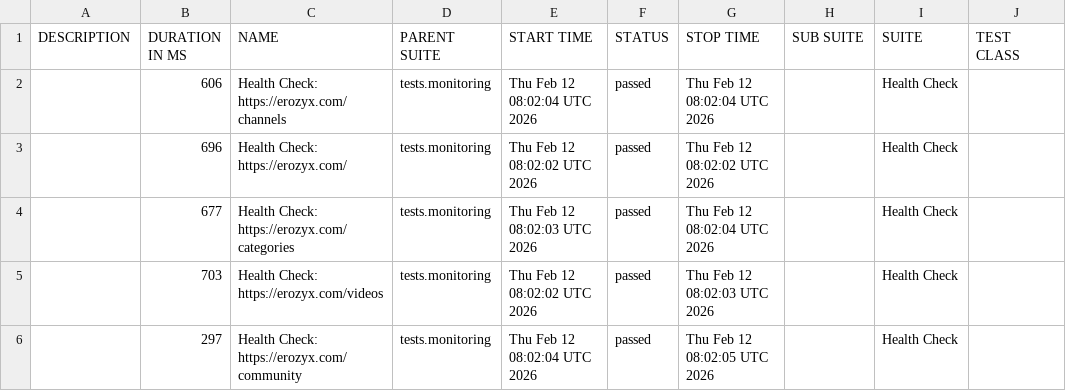
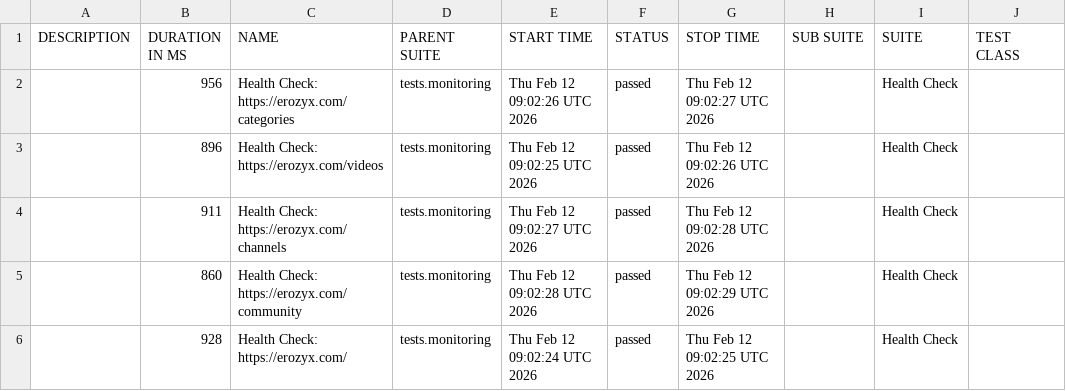
Before and after one commit to mike-novozhenov/AUTOMATION_VTUBE, a CSV file: data/suites.csv, drawn as a sheet; only a part is shown; the diff names each change by its address in the sheet, - before the commit and + after, or states it on an @@ line.

```diff
--- a/data/suites.csv
+++ b/data/suites.csv
-B2 (DURATION IN MS): 606
+B2 (DURATION IN MS): 956
-C2 (NAME): Health Check: https://erozyx.com/channels
+C2 (NAME): Health Check: https://erozyx.com/categories
-E2 (START TIME): Thu Feb 12 08:02:04 UTC 2026
+E2 (START TIME): Thu Feb 12 09:02:26 UTC 2026
-G2 (STOP TIME): Thu Feb 12 08:02:04 UTC 2026
+G2 (STOP TIME): Thu Feb 12 09:02:27 UTC 2026
-B3 (DURATION IN MS): 696
+B3 (DURATION IN MS): 896
-C3 (NAME): Health Check: https://erozyx.com/
+C3 (NAME): Health Check: https://erozyx.com/videos
-E3 (START TIME): Thu Feb 12 08:02:02 UTC 2026
+E3 (START TIME): Thu Feb 12 09:02:25 UTC 2026
-G3 (STOP TIME): Thu Feb 12 08:02:02 UTC 2026
+G3 (STOP TIME): Thu Feb 12 09:02:26 UTC 2026
-B4 (DURATION IN MS): 677
+B4 (DURATION IN MS): 911
-C4 (NAME): Health Check: https://erozyx.com/categories
+C4 (NAME): Health Check: https://erozyx.com/channels
-E4 (START TIME): Thu Feb 12 08:02:03 UTC 2026
+E4 (START TIME): Thu Feb 12 09:02:27 UTC 2026
-G4 (STOP TIME): Thu Feb 12 08:02:04 UTC 2026
+G4 (STOP TIME): Thu Feb 12 09:02:28 UTC 2026
-B5 (DURATION IN MS): 703
+B5 (DURATION IN MS): 860
-C5 (NAME): Health Check: https://erozyx.com/videos
+C5 (NAME): Health Check: https://erozyx.com/community
-E5 (START TIME): Thu Feb 12 08:02:02 UTC 2026
+E5 (START TIME): Thu Feb 12 09:02:28 UTC 2026
-G5 (STOP TIME): Thu Feb 12 08:02:03 UTC 2026
+G5 (STOP TIME): Thu Feb 12 09:02:29 UTC 2026
-B6 (DURATION IN MS): 297
+B6 (DURATION IN MS): 928
-C6 (NAME): Health Check: https://erozyx.com/community
+C6 (NAME): Health Check: https://erozyx.com/
-E6 (START TIME): Thu Feb 12 08:02:04 UTC 2026
+E6 (START TIME): Thu Feb 12 09:02:24 UTC 2026
-G6 (STOP TIME): Thu Feb 12 08:02:05 UTC 2026
+G6 (STOP TIME): Thu Feb 12 09:02:25 UTC 2026
```
Also changed, not shown: 41 other files.
